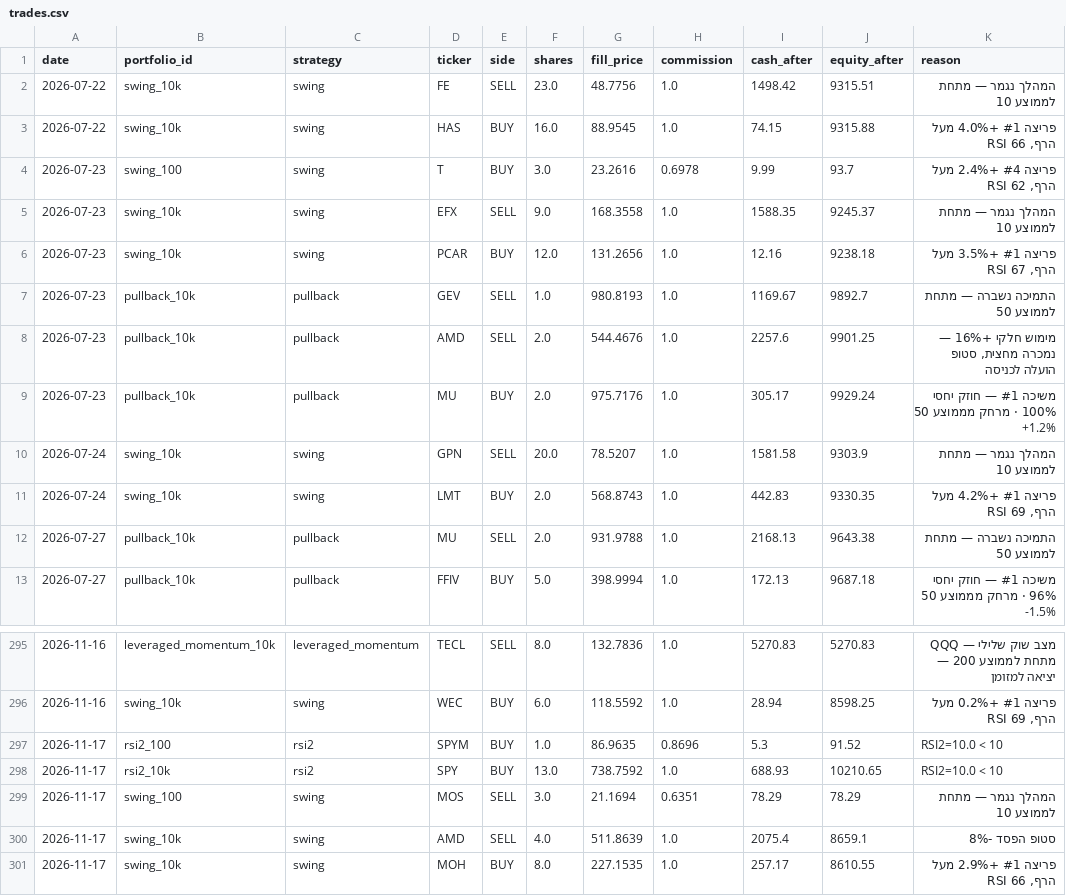
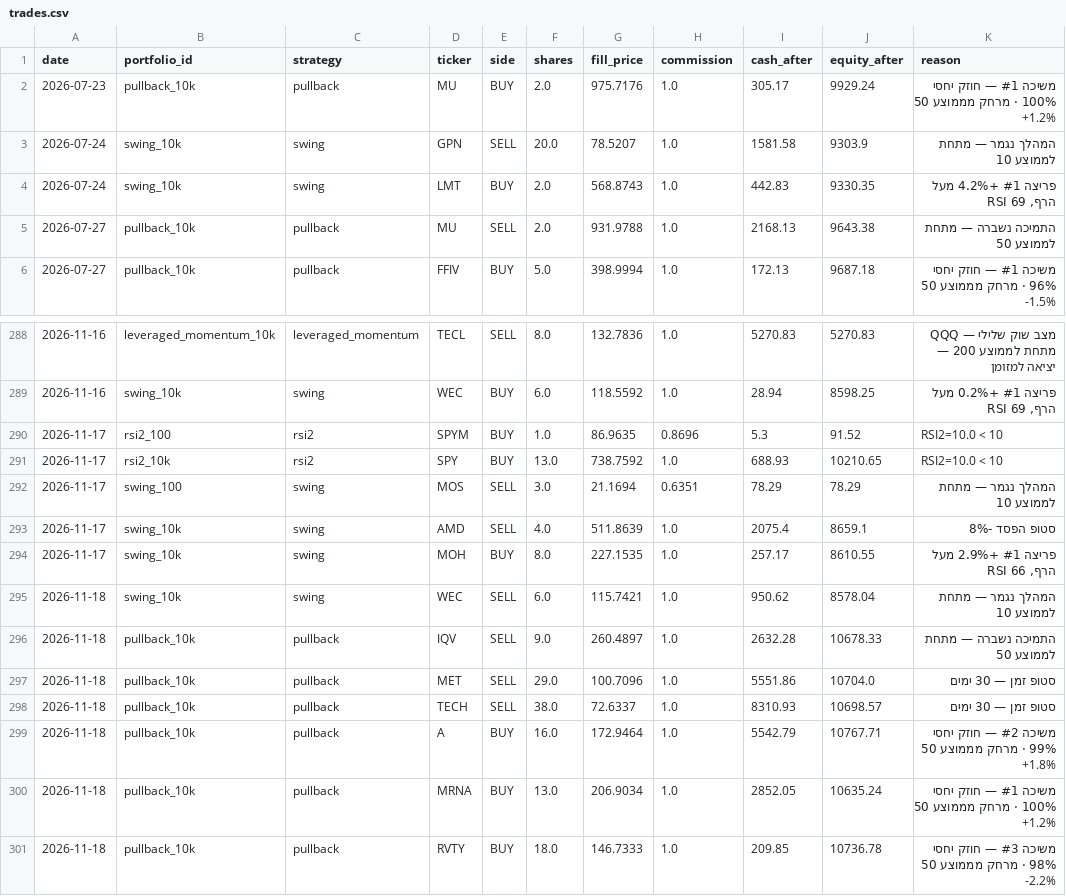
Before and after one commit to funzi7/agent-memory, a CSV file: paper-trader/trades.csv, drawn as a sheet; only a part is shown, gaps mark what is left out; removed rows and columns are numbered as before the commit, all else as after; the diff names each change by its address in the sheet, - before the commit and + after, or states it on an @@ line.

Commit message:
paper-trader state: 2026-11-19

```diff
--- a/paper-trader/trades.csv
+++ b/paper-trader/trades.csv
-row 2: 2026-07-22 | swing_10k | swing | FE | SELL | 23.0 | 48.7756 | 1.0 | 1498.42 | 9315.51 | המהלך נגמר — מתחת לממוצע 10
-row 3: 2026-07-22 | swing_10k | swing | HAS | BUY | 16.0 | 88.9545 | 1.0 | 74.15 | 9315.88 | פריצה #1 +4.0% מעל הרף, RSI 66
-row 4: 2026-07-23 | swing_100 | swing | T | BUY | 3.0 | 23.2616 | 0.6978 | 9.99 | 93.7 | פריצה #4 +2.4% מעל הרף, RSI 62
-row 5: 2026-07-23 | swing_10k | swing | EFX | SELL | 9.0 | 168.3558 | 1.0 | 1588.35 | 9245.37 | המהלך נגמר — מתחת לממוצע 10
-row 6: 2026-07-23 | swing_10k | swing | PCAR | BUY | 12.0 | 131.2656 | 1.0 | 12.16 | 9238.18 | פריצה #1 +3.5% מעל הרף, RSI 67
-row 7: 2026-07-23 | pullback_10k | pullback | GEV | SELL | 1.0 | 980.8193 | 1.0 | 1169.67 | 9892.7 | התמיכה נשברה — מתחת לממוצע 50
-row 8: 2026-07-23 | pullback_10k | pullback | AMD | SELL | 2.0 | 544.4676 | 1.0 | 2257.6 | 9901.25 | מימוש חלקי +16% — נמכרה מחצית, סטופ הועלה לכניסה
+row 295: 2026-11-18 | swing_10k | swing | WEC | SELL | 6.0 | 115.7421 | 1.0 | 950.62 | 8578.04 | המהלך נגמר — מתחת לממוצע 10
+row 296: 2026-11-18 | pullback_10k | pullback | IQV | SELL | 9.0 | 260.4897 | 1.0 | 2632.28 | 10678.33 | התמיכה נשברה — מתחת לממוצע 50
+row 297: 2026-11-18 | pullback_10k | pullback | MET | SELL | 29.0 | 100.7096 | 1.0 | 5551.86 | 10704.0 | סטופ זמן — 30 ימים
+row 298: 2026-11-18 | pullback_10k | pullback | TECH | SELL | 38.0 | 72.6337 | 1.0 | 8310.93 | 10698.57 | סטופ זמן — 30 ימים
+row 299: 2026-11-18 | pullback_10k | pullback | A | BUY | 16.0 | 172.9464 | 1.0 | 5542.79 | 10767.71 | משיכה #2 — חוזק יחסי 99% · מרחק מממוצע 50 +1.8%
+row 300: 2026-11-18 | pullback_10k | pullback | MRNA | BUY | 13.0 | 206.9034 | 1.0 | 2852.05 | 10635.24 | משיכה #1 — חוזק יחסי 100% · מרחק מממוצע 50 +1.2%
+row 301: 2026-11-18 | pullback_10k | pullback | RVTY | BUY | 18.0 | 146.7333 | 1.0 | 209.85 | 10736.78 | משיכה #3 — חוזק יחסי 98% · מרחק מממוצע 50 -2.2%
```
